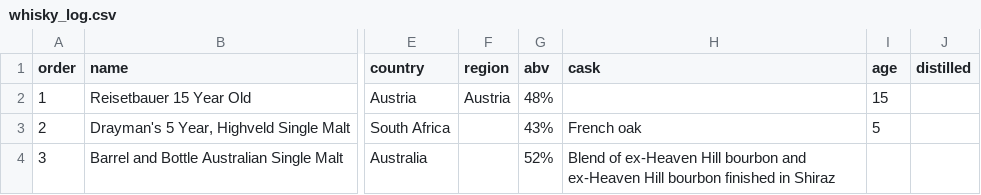
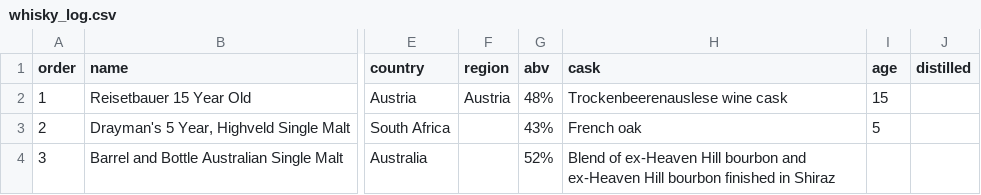
Before and after one commit to dustinransom/silenceofthedrams, a CSV file: _data/whisky_log.csv, drawn as a sheet; only a part is shown, gaps mark what is left out; the diff names each change by its address in the sheet, - before the commit and + after, or states it on an @@ line.

```diff
--- a/_data/whisky_log.csv
+++ b/_data/whisky_log.csv
-H2 (cask): (empty)
+H2 (cask): Trockenbeerenauslese wine cask
```
Also changed, not shown: 1 other file.
